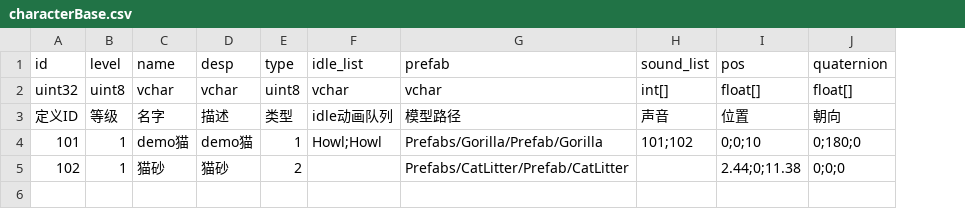
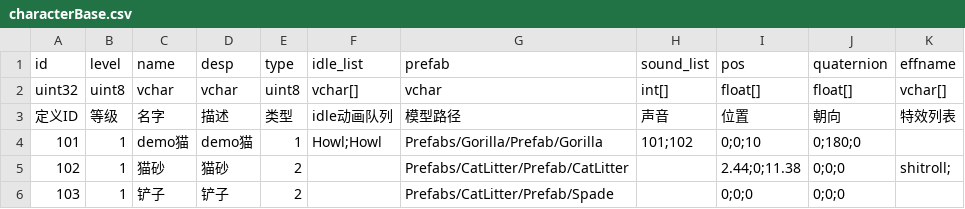
Before and after one commit to catnap-group/Catnap, a CSV file: Assets/Resources/Data/DataTable/characterBase.csv, drawn as a sheet; the diff names each change by its address in the sheet, - before the commit and + after, or states it on an @@ line.

```diff
--- a/Assets/Resources/Data/DataTable/characterBase.csv
+++ b/Assets/Resources/Data/DataTable/characterBase.csv
+column K (effname), rows 2-5: vchar[] | 特效列表 |  | shitroll;
-F2 (idle_list): vchar
+F2 (idle_list): vchar[]
+row 6: 103 | 1 | 铲子 | 铲子 | 2 |  | Prefabs/CatLitter/Prefab/Spade |  | 0;0;0 | 0;0;0
```
Also changed, not shown: 12 other files.
